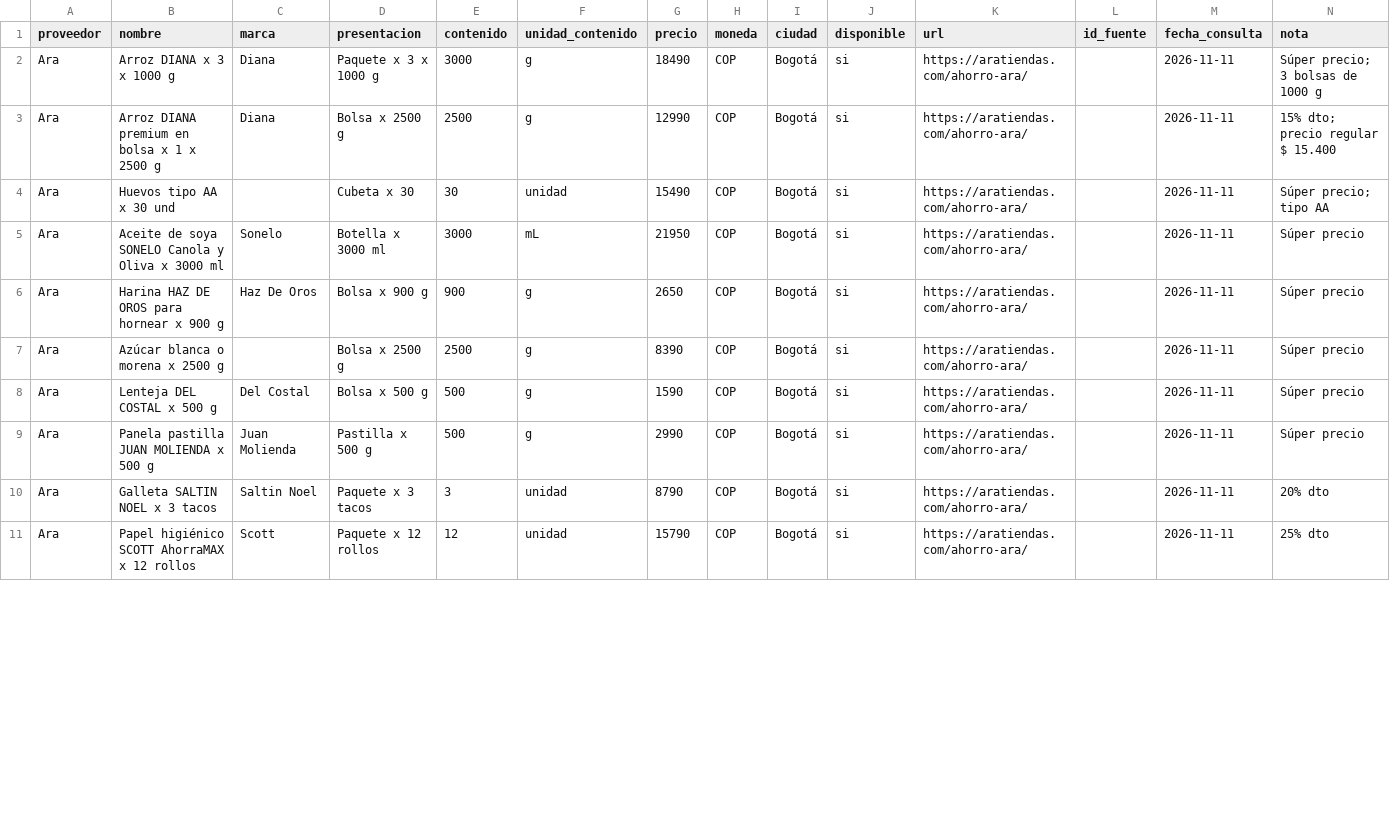
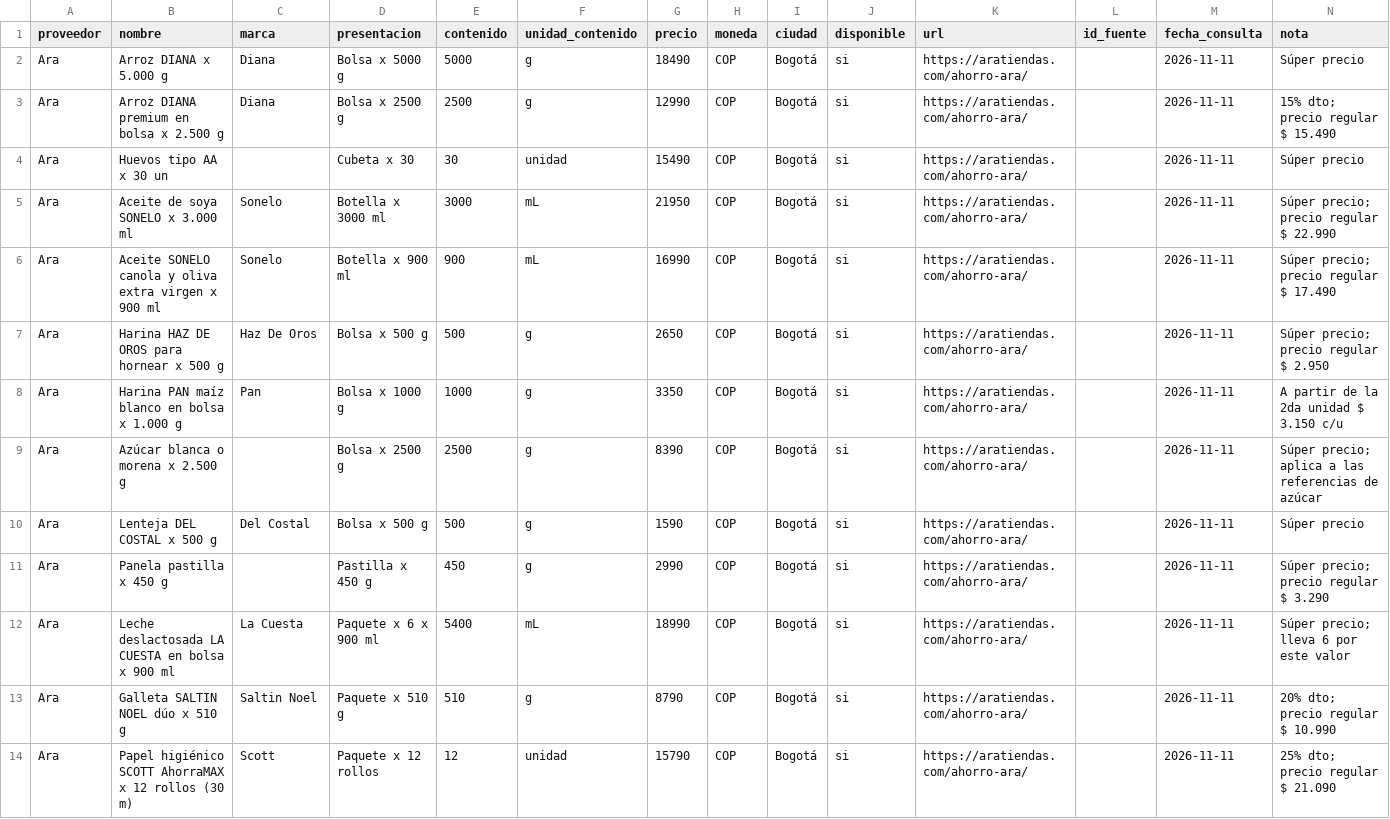
Before and after one commit to papiarcacamilo/purchasing-agent-, a CSV file: datos/catalogos/ara.csv, drawn as a sheet; only a part is shown; the diff covers the shown part only.

Commit message:
Fase 2 - 2.2: herramientas de busqueda por proveedor y correccion del catalogo de Ara

```diff
--- a/datos/catalogos/ara.csv
+++ b/datos/catalogos/ara.csv
@@ -1,11 +1,14 @@
 proveedor,nombre,marca,presentacion,contenido,unidad_contenido,precio,moneda,ciudad,disponible,url,id_fuente,fecha_consulta,nota
-Ara,Arroz DIANA x 3 x 1000 g,Diana,Paquete x 3 x 1000 g,3000,g,18490,COP,Bogotá,si,https://aratiendas.com/ahorro-ara/,,2026-11-11,Súper precio; 3 bolsas de 1000 g
-Ara,Arroz DIANA premium en bolsa x 1 x 2500 g,Diana,Bolsa x 2500 g,2500,g,12990,COP,Bogotá,si,https://aratiendas.com/ahorro-ara/,,2026-11-11,15% dto; precio regular $ 15.400
-Ara,Huevos tipo AA x 30 und,,Cubeta x 30,30,unidad,15490,COP,Bogotá,si,https://aratiendas.com/ahorro-ara/,,2026-11-11,Súper precio; tipo AA
-Ara,Aceite de soya SONELO Canola y Oliva x 3000 ml,Sonelo,Botella x 3000 ml,3000,mL,21950,COP,Bogotá,si,https://aratiendas.com/ahorro-ara/,,2026-11-11,Súper precio
-Ara,Harina HAZ DE OROS para hornear x 900 g,Haz De Oros,Bolsa x 900 g,900,g,2650,COP,Bogotá,si,https://aratiendas.com/ahorro-ara/,,2026-11-11,Súper precio
-Ara,Azúcar blanca o morena x 2500 g,,Bolsa x 2500 g,2500,g,8390,COP,Bogotá,si,https://aratiendas.com/ahorro-ara/,,2026-11-11,Súper precio
+Ara,Arroz DIANA x 5.000 g,Diana,Bolsa x 5000 g,5000,g,18490,COP,Bogotá,si,https://aratiendas.com/ahorro-ara/,,2026-11-11,Súper precio
+Ara,Arroz DIANA premium en bolsa x 2.500 g,Diana,Bolsa x 2500 g,2500,g,12990,COP,Bogotá,si,https://aratiendas.com/ahorro-ara/,,2026-11-11,15% dto; precio regular $ 15.490
+Ara,Huevos tipo AA x 30 un,,Cubeta x 30,30,unidad,15490,COP,Bogotá,si,https://aratiendas.com/ahorro-ara/,,2026-11-11,Súper precio
+Ara,Aceite de soya SONELO x 3.000 ml,Sonelo,Botella x 3000 ml,3000,mL,21950,COP,Bogotá,si,https://aratiendas.com/ahorro-ara/,,2026-11-11,Súper precio; precio regular $ 22.990
+Ara,Aceite SONELO canola y oliva extra virgen x 900 ml,Sonelo,Botella x 900 ml,900,mL,16990,COP,Bogotá,si,https://aratiendas.com/ahorro-ara/,,2026-11-11,Súper precio; precio regular $ 17.490
+Ara,Harina HAZ DE OROS para hornear x 500 g,Haz De Oros,Bolsa x 500 g,500,g,2650,COP,Bogotá,si,https://aratiendas.com/ahorro-ara/,,2026-11-11,Súper precio; precio regular $ 2.950
+Ara,Harina PAN maíz blanco en bolsa x 1.000 g,Pan,Bolsa x 1000 g,1000,g,3350,COP,Bogotá,si,https://aratiendas.com/ahorro-ara/,,2026-11-11,A partir de la 2da unidad $ 3.150 c/u
+Ara,Azúcar blanca o morena x 2.500 g,,Bolsa x 2500 g,2500,g,8390,COP,Bogotá,si,https://aratiendas.com/ahorro-ara/,,2026-11-11,Súper precio; aplica a las referencias de azúcar
 Ara,Lenteja DEL COSTAL x 500 g,Del Costal,Bolsa x 500 g,500,g,1590,COP,Bogotá,si,https://aratiendas.com/ahorro-ara/,,2026-11-11,Súper precio
-Ara,Panela pastilla JUAN MOLIENDA x 500 g,Juan Molienda,Pastilla x 500 g,500,g,2990,COP,Bogotá,si,https://aratiendas.com/ahorro-ara/,,2026-11-11,Súper precio
-Ara,Galleta SALTIN NOEL x 3 tacos,Saltin Noel,Paquete x 3 tacos,3,unidad,8790,COP,Bogotá,si,https://aratiendas.com/ahorro-ara/,,2026-11-11,20% dto
-Ara,Papel higiénico SCOTT AhorraMAX x 12 rollos,Scott,Paquete x 12 rollos,12,unidad,15790,COP,Bogotá,si,https://aratiendas.com/ahorro-ara/,,2026-11-11,25% dto
+Ara,Panela pastilla x 450 g,,Pastilla x 450 g,450,g,2990,COP,Bogotá,si,https://aratiendas.com/ahorro-ara/,,2026-11-11,Súper precio; precio regular $ 3.290
+Ara,Leche deslactosada LA CUESTA en bolsa x 900 ml,La Cuesta,Paquete x 6 x 900 ml,5400,mL,18990,COP,Bogotá,si,https://aratiendas.com/ahorro-ara/,,2026-11-11,Súper precio; lleva 6 por este valor
+Ara,Galleta SALTIN NOEL dúo x 510 g,Saltin Noel,Paquete x 510 g,510,g,8790,COP,Bogotá,si,https://aratiendas.com/ahorro-ara/,,2026-11-11,20% dto; precio regular $ 10.990
+Ara,Papel higiénico SCOTT AhorraMAX x 12 rollos (30 m),Scott,Paquete x 12 rollos,12,unidad,15790,COP,Bogotá,si,https://aratiendas.com/ahorro-ara/,,2026-11-11,25% dto; precio regular $ 21.090
```
Also changed, not shown: 9 edited cells elsewhere in this file, 13 other files.
